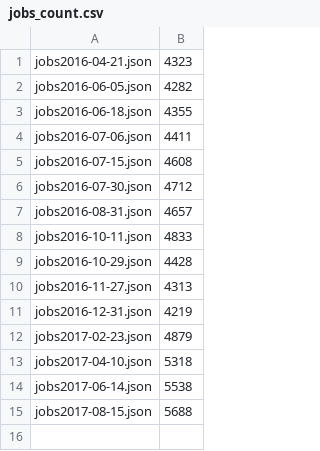
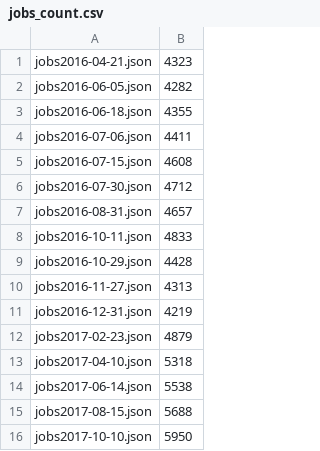
Before and after one commit to aparij/soCareers-Data, a CSV file: result/jobs_count.csv, drawn as a sheet.

Commit message:
*new data

```diff
--- a/result/jobs_count.csv
+++ b/result/jobs_count.csv
@@ -15 +15,2 @@ jobs2017-06-14.json,5538,
 jobs2017-08-15.json,5688,
+jobs2017-10-10.json,5950,
```
Also changed, not shown: 5 other files.
